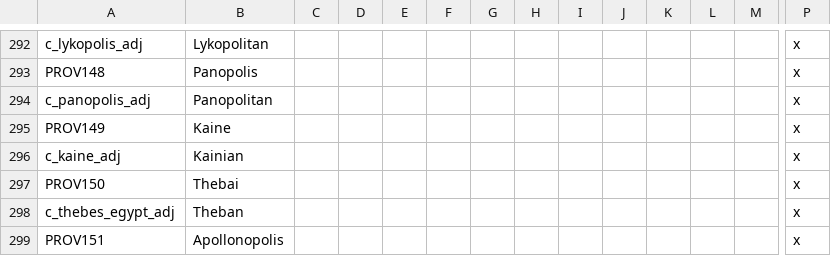
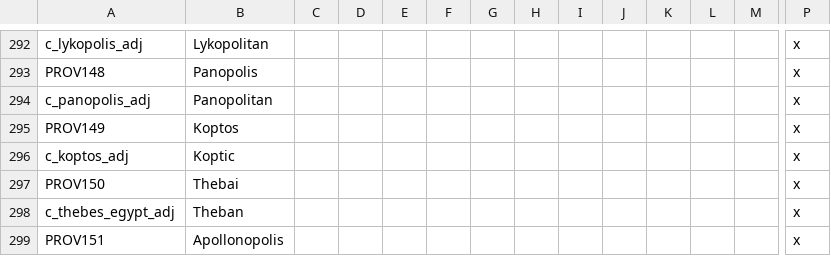
Before and after one commit to tannerflick4/Diadochi-Kings-Revival, a CSV file: DK Map Work/localisation/COUNTIES.csv, drawn as a sheet; only a part is shown, gaps mark what is left out; removed rows and columns are numbered as before the commit, all else as after; rows hold the shown columns only; the diff names each change by its address in the sheet, - before the commit and + after, or states it on an @@ line.

```diff
--- a/DK Map Work/localisation/COUNTIES.csv
+++ b/DK Map Work/localisation/COUNTIES.csv
-B295: Kaine
+B295: Koptos
-row 296: c_kaine_adj | Kainian |  |  |  |  |  |  |  |  |  |  |  | x
+row 296: c_koptos_adj | Koptic |  |  |  |  |  |  |  |  |  |  |  | x
```
Also changed, not shown: DK Map Work/localisation/BARONIES.csv, DK Map Work/map/definition.csv, 11 other files.
